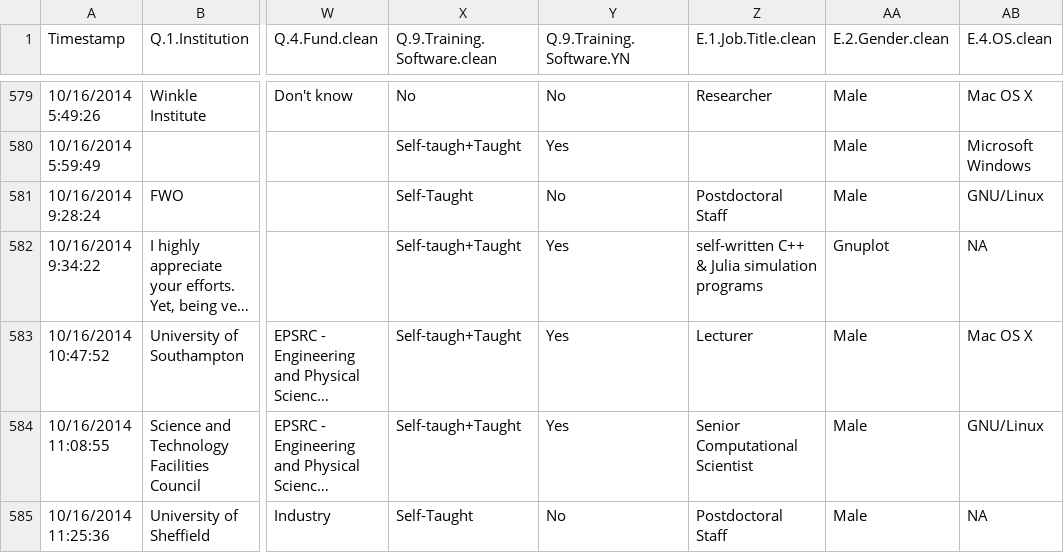
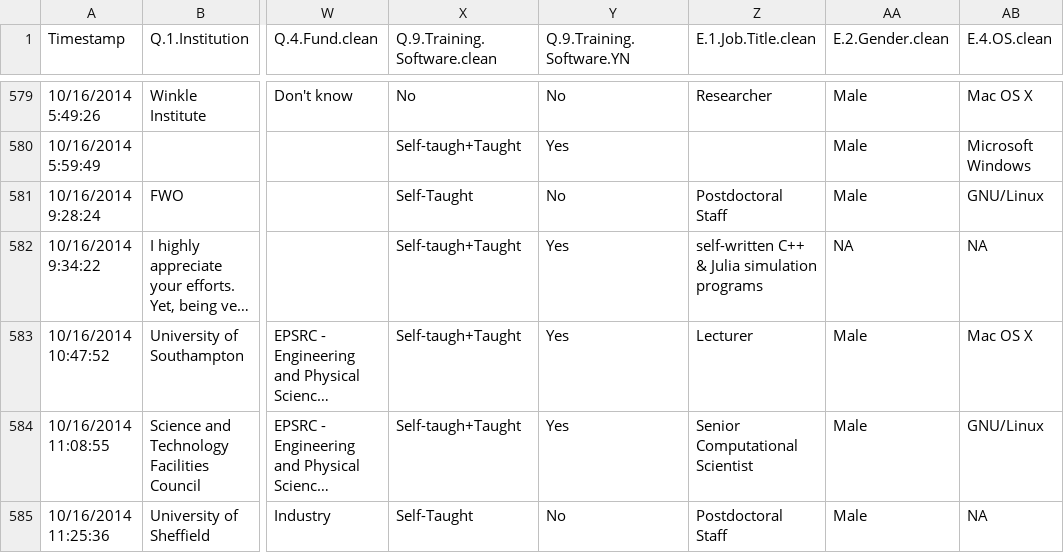
Before and after one commit to softwaresaved/survey-software-2014, a CSV file: analysis/data/mergedDfCleaned.csv, drawn as a sheet; only a part is shown, gaps mark what is left out; long unchanged cells end in …; the diff names each change by its address in the sheet, - before the commit and + after, or states it on an @@ line.

Commit message:
Clean some wrong output and add one cleaning for the Gender question. Regenerated the files

```diff
--- a/analysis/data/mergedDfCleaned.csv
+++ b/analysis/data/mergedDfCleaned.csv
-AA582 (E.2.Gender.clean): Gnuplot
+AA582 (E.2.Gender.clean): NA
```
Also changed, not shown: 8 other files.
